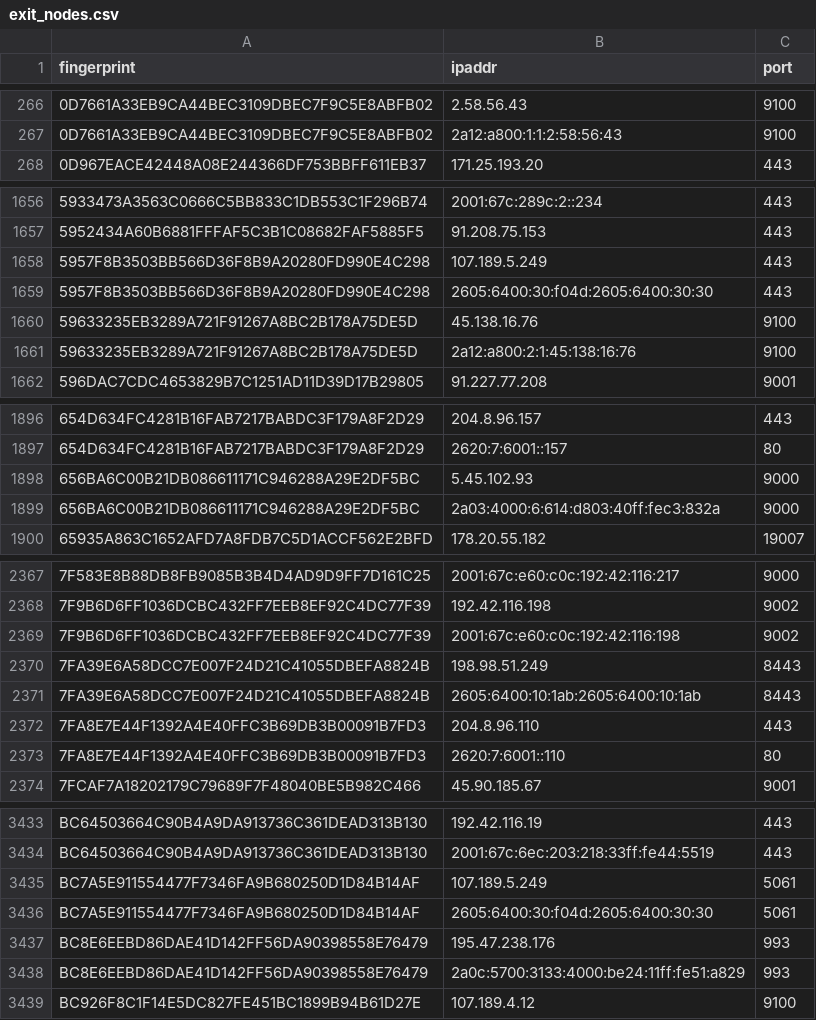
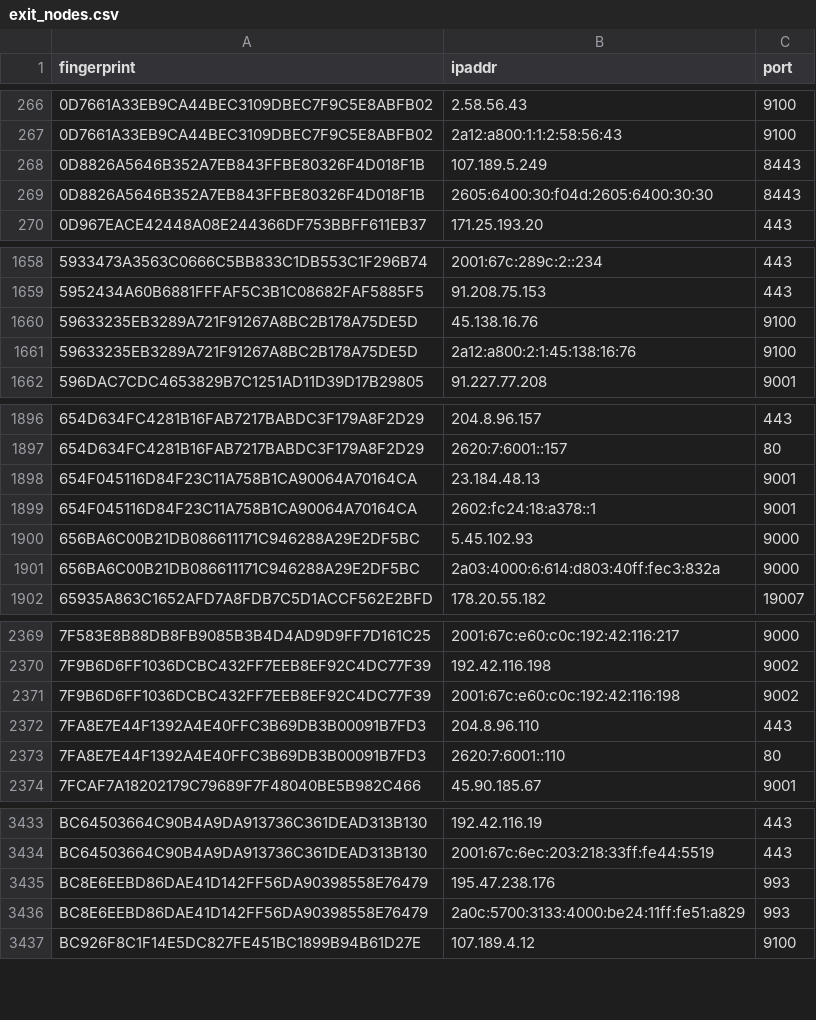
Before and after one commit to 0xPratikPatil/peel-the-net, a CSV file: dataset/exit_nodes.csv, drawn as a sheet; only a part is shown, gaps mark what is left out; removed rows and columns are numbered as before the commit, all else as after; the diff names each change by its address in the sheet, - before the commit and + after, or states it on an @@ line.

```diff
--- a/dataset/exit_nodes.csv
+++ b/dataset/exit_nodes.csv
+row 268: 0D8826A5646B352A7EB843FFBE80326F4D018F1B | 107.189.5.249 | 8443
+row 269: 0D8826A5646B352A7EB843FFBE80326F4D018F1B | 2605:6400:30:f04d:2605:6400:30:30 | 8443
-row 1658: 5957F8B3503BB566D36F8B9A20280FD990E4C298 | 107.189.5.249 | 443
-row 1659: 5957F8B3503BB566D36F8B9A20280FD990E4C298 | 2605:6400:30:f04d:2605:6400:30:30 | 443
+row 1898: 654F045116D84F23C11A758B1CA90064A70164CA | 23.184.48.13 | 9001
+row 1899: 654F045116D84F23C11A758B1CA90064A70164CA | 2602:fc24:18:a378::1 | 9001
-row 2370: 7FA39E6A58DCC7E007F24D21C41055DBEFA8824B | 198.98.51.249 | 8443
-row 2371: 7FA39E6A58DCC7E007F24D21C41055DBEFA8824B | 2605:6400:10:1ab:2605:6400:10:1ab | 8443
-row 3435: BC7A5E911554477F7346FA9B680250D1D84B14AF | 107.189.5.249 | 5061
-row 3436: BC7A5E911554477F7346FA9B680250D1D84B14AF | 2605:6400:30:f04d:2605:6400:30:30 | 5061
```
Also changed, not shown: dataset/all_nodes.csv, dataset/guard_nodes.csv, 3 other files.
